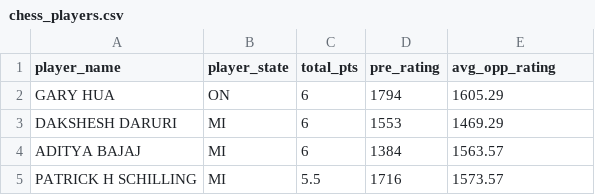
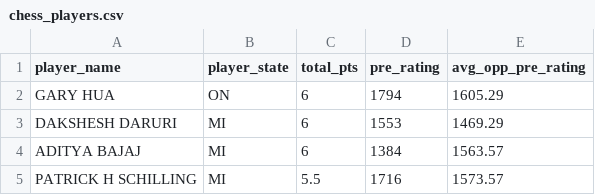
Before and after one commit to hellojohncruz/clean_txt_to_csv, a CSV file: chess_players.csv, drawn as a sheet; only a part is shown.

```diff
--- a/chess_players.csv
+++ b/chess_players.csv
@@ -1,2 +1,2 @@
-player_name,player_state,total_pts,pre_rating,avg_opp_rating
+player_name,player_state,total_pts,pre_rating,avg_opp_pre_rating
 GARY HUA,ON,6,1794,1605.29
```
Also changed, not shown: 4 other files.
